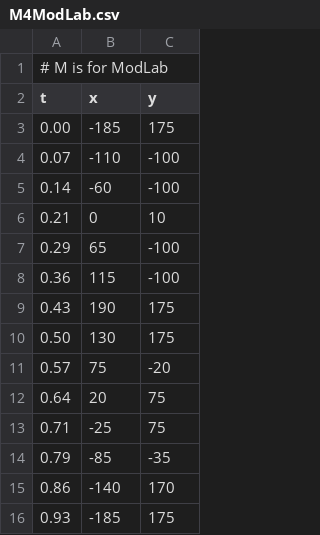
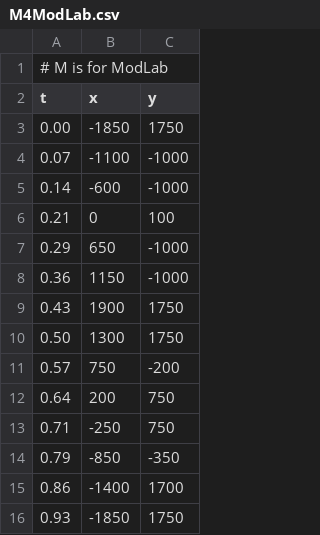
Before and after one commit to tongjin0521/eecs464-p2-blue, a CSV file: demos/M4ModLab.csv, drawn as a sheet; the diff names each change by its address in the sheet, - before the commit and + after, or states it on an @@ line.

Commit message:
Demos working and cleaned

```diff
--- a/demos/M4ModLab.csv
+++ b/demos/M4ModLab.csv
-B3 (x): -185
+B3 (x): -1850
-C3 (y): 175
+C3 (y): 1750
-B4 (x): -110
+B4 (x): -1100
-C4:C5 (y): -100
+C4:C5 (y): -1000
-B5 (x): -60
+B5 (x): -600
-C6 (y): 10
+C6 (y): 100
-B7 (x): 65
+B7 (x): 650
-C7:C8 (y): -100
+C7:C8 (y): -1000
-B8 (x): 115
+B8 (x): 1150
-B9 (x): 190
+B9 (x): 1900
-C9:C10 (y): 175
+C9:C10 (y): 1750
-B10 (x): 130
+B10 (x): 1300
-B11 (x): 75
+B11 (x): 750
-C11 (y): -20
+C11 (y): -200
-B12 (x): 20
+B12 (x): 200
-C12:C13 (y): 75
+C12:C13 (y): 750
-B13 (x): -25
+B13 (x): -250
-B14 (x): -85
+B14 (x): -850
-C14 (y): -35
+C14 (y): -350
-B15 (x): -140
+B15 (x): -1400
-C15 (y): 170
+C15 (y): 1700
-B16 (x): -185
+B16 (x): -1850
-C16 (y): 175
+C16 (y): 1750
```
Also changed, not shown: 18 other files.
